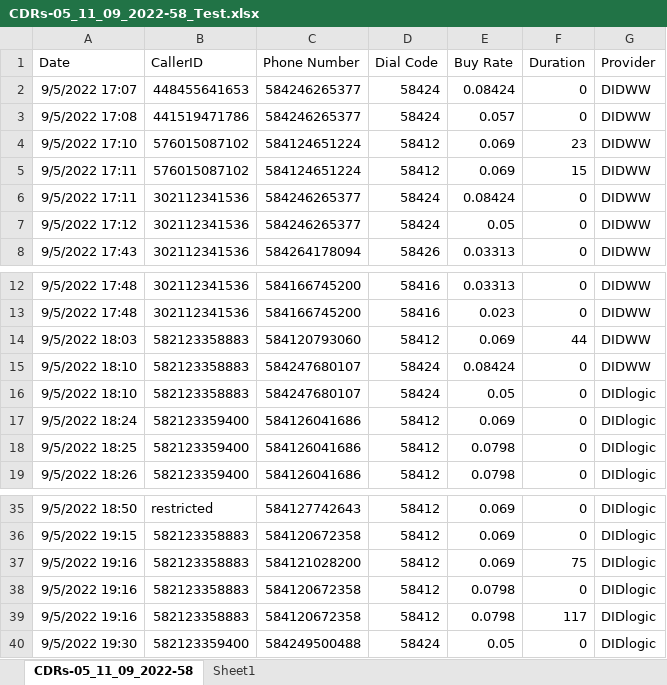
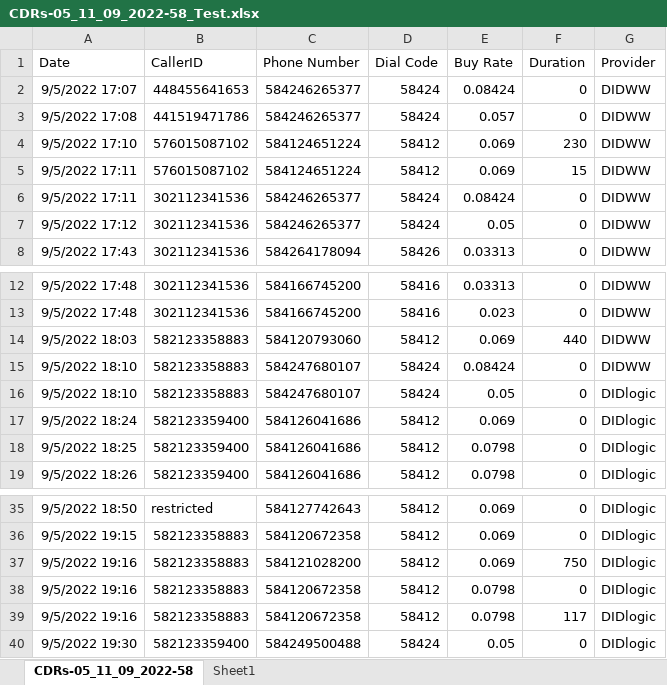
Before and after one commit to emodavitkov/UserEx, an Excel workbook: Web/UserEx.Web/wwwroot/Files/CDRs-05_11_09_2022-58_Test.xlsx, sheet CDRs-05_11_09_2022-58, drawn as a sheet; only a part is shown, gaps mark what is left out; values as stored, in another font and other column widths than the file's, no borders; the diff names each change by its address in the sheet, - before the commit and + after, or states it on an @@ line.

```diff
--- a/Web/UserEx.Web/wwwroot/Files/CDRs-05_11_09_2022-58_Test.xlsx (sheet CDRs-05_11_09_2022-58)
+++ b/Web/UserEx.Web/wwwroot/Files/CDRs-05_11_09_2022-58_Test.xlsx (sheet CDRs-05_11_09_2022-58)
-F4 (Duration): 23
+F4 (Duration): 230
-F14 (Duration): 44
+F14 (Duration): 440
-F37 (Duration): 75
+F37 (Duration): 750
```
Also changed, not shown: 13 other files.
